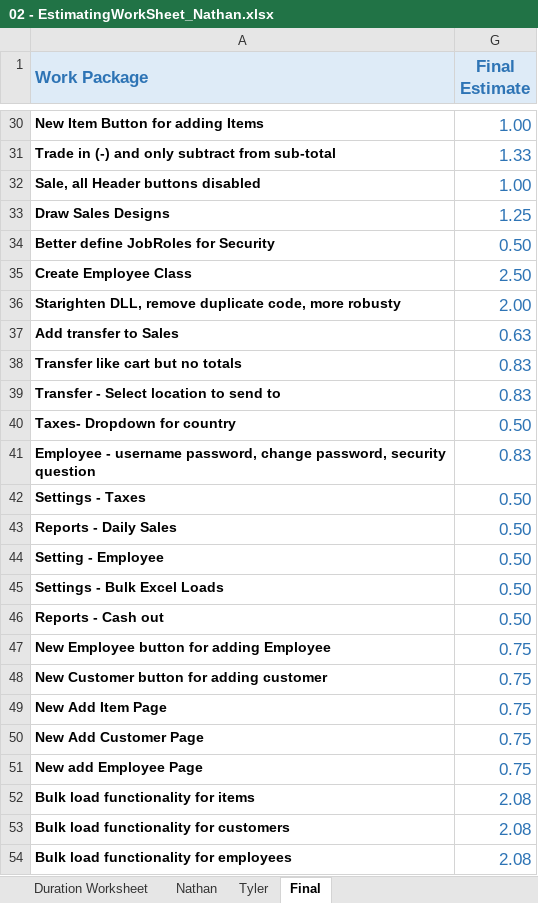
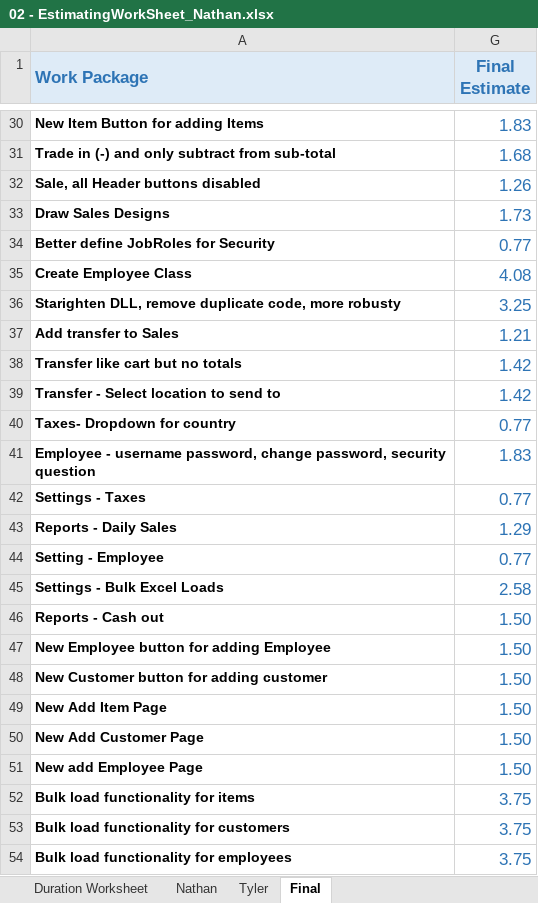
Before and after one commit to KrimsenKing/SweetShop, an Excel workbook: 02 - EstimatingWorkSheet_Nathan.xlsx, sheet Final, drawn as a sheet; only a part is shown, gaps mark what is left out; values as stored, in another font and other column widths than the file's, no borders; the diff covers the shown part only; the diff names each change by its address in the sheet, - before the commit and + after, or states it on an @@ line.

```diff
--- a/02 - EstimatingWorkSheet_Nathan.xlsx (sheet Final)
+++ b/02 - EstimatingWorkSheet_Nathan.xlsx (sheet Final)
-G30 (Final Estimate): 1.00
+G30 (Final Estimate): 1.83
-G31 (Final Estimate): 1.33
+G31 (Final Estimate): 1.68
-G32 (Final Estimate): 1.00
+G32 (Final Estimate): 1.26
-G33 (Final Estimate): 1.25
+G33 (Final Estimate): 1.73
-G34 (Final Estimate): 0.50
+G34 (Final Estimate): 0.77
-G35 (Final Estimate): 2.50
+G35 (Final Estimate): 4.08
-G36 (Final Estimate): 2.00
+G36 (Final Estimate): 3.25
-G37 (Final Estimate): 0.63
+G37 (Final Estimate): 1.21
-G38:G39 (Final Estimate): 0.83
+G38:G39 (Final Estimate): 1.42
-G40 (Final Estimate): 0.50
+G40 (Final Estimate): 0.77
-G41 (Final Estimate): 0.83
+G41 (Final Estimate): 1.83
-G42 (Final Estimate): 0.50
+G42 (Final Estimate): 0.77
-G43 (Final Estimate): 0.50
+G43 (Final Estimate): 1.29
-G44 (Final Estimate): 0.50
+G44 (Final Estimate): 0.77
-G45 (Final Estimate): 0.50
+G45 (Final Estimate): 2.58
-G46 (Final Estimate): 0.50
+G46 (Final Estimate): 1.50
-G47:G51 (Final Estimate): 0.75
+G47:G51 (Final Estimate): 1.50
-G52:G54 (Final Estimate): 2.08
+G52:G54 (Final Estimate): 3.75
```
Also changed, not shown: 27 edited cells elsewhere in this sheet, sheet Tyler, hidden cells, 02 - EstimatingWorkSheet_Tyler.xlsx, 1 other file.
